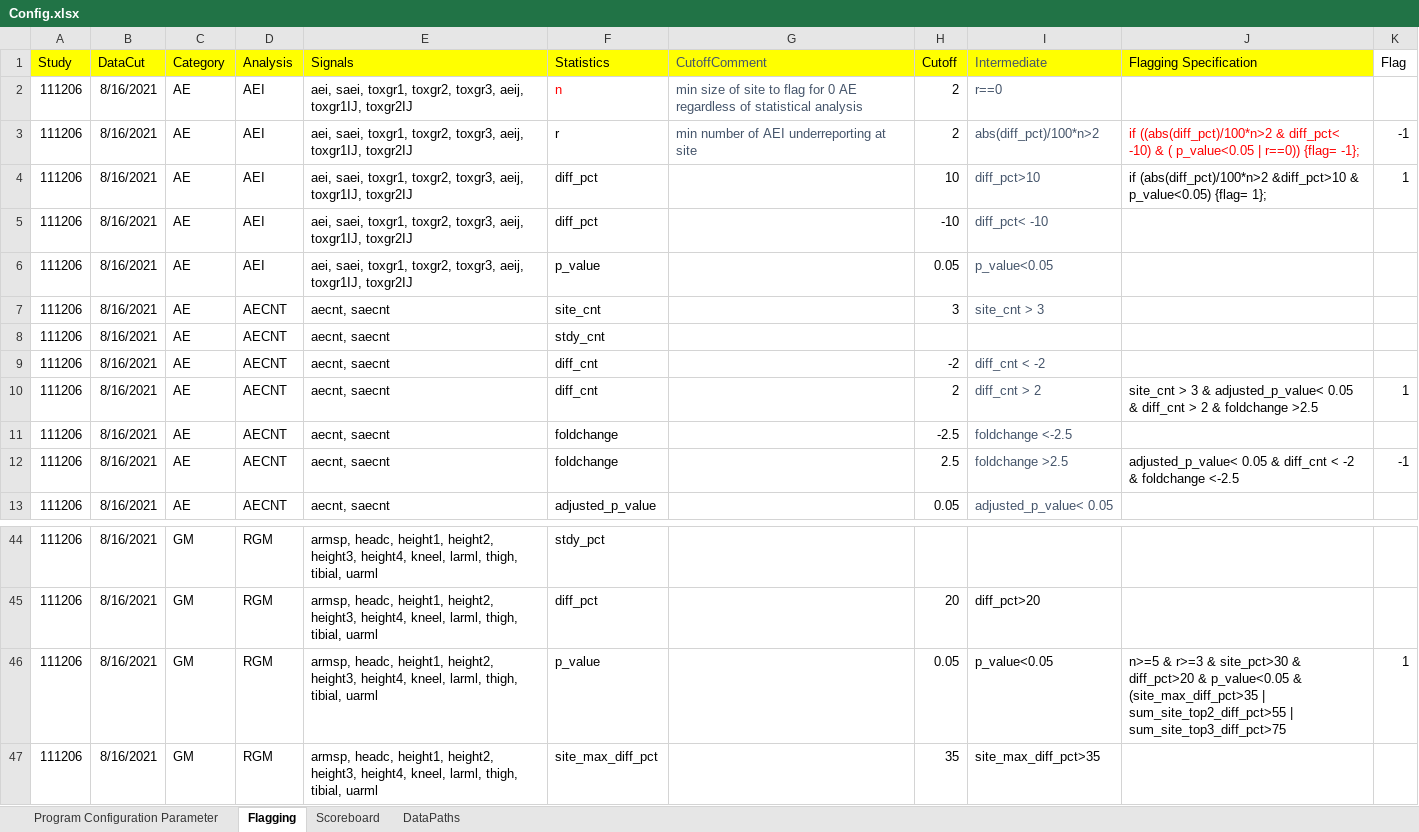
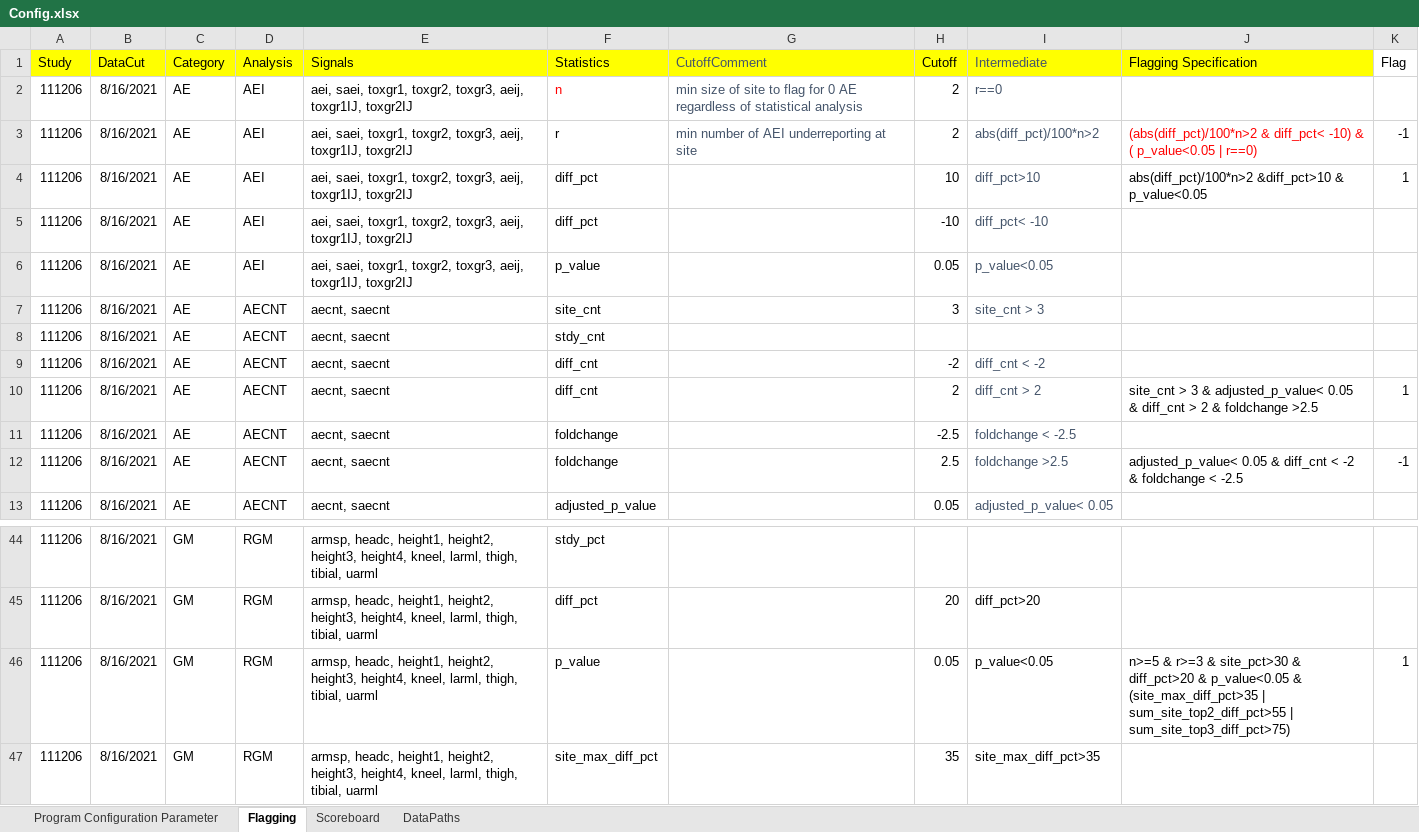
Before and after one commit to fdrennan/lovingr, an Excel workbook: Config.xlsx, sheet Flagging, drawn as a sheet; only a part is shown, gaps mark what is left out; values as stored, in another font and other column widths than the file's, no borders; charts and pictures not drawn; the diff names each change by its address in the sheet, - before the commit and + after, or states it on an @@ line.

```diff
--- a/Config.xlsx (sheet Flagging)
+++ b/Config.xlsx (sheet Flagging)
-J3 (Flagging Specification): if ((abs(diff_pct)/100*n>2 & diff_pct< -10) & ( p_value<0.05 | r==0)) {flag= -1};
+J3 (Flagging Specification): (abs(diff_pct)/100*n>2 & diff_pct< -10) & ( p_value<0.05 | r==0)
-J4 (Flagging Specification): if (abs(diff_pct)/100*n>2 &diff_pct>10 & p_value<0.05) {flag= 1};
+J4 (Flagging Specification): abs(diff_pct)/100*n>2 &diff_pct>10 & p_value<0.05
-I11 (Intermediate): foldchange <-2.5
+I11 (Intermediate): foldchange < -2.5
-J12 (Flagging Specification): …& foldchange <-2.5
+J12 (Flagging Specification): …& foldchange < -2.5
-J46 (Flagging Specification): …sum_site_top2_diff_pct>55 | sum_site_top3_diff_pct>75
+J46 (Flagging Specification): …sum_site_top2_diff_pct>55 | sum_site_top3_diff_pct>75)
```
Also changed, not shown: 6 other files.
